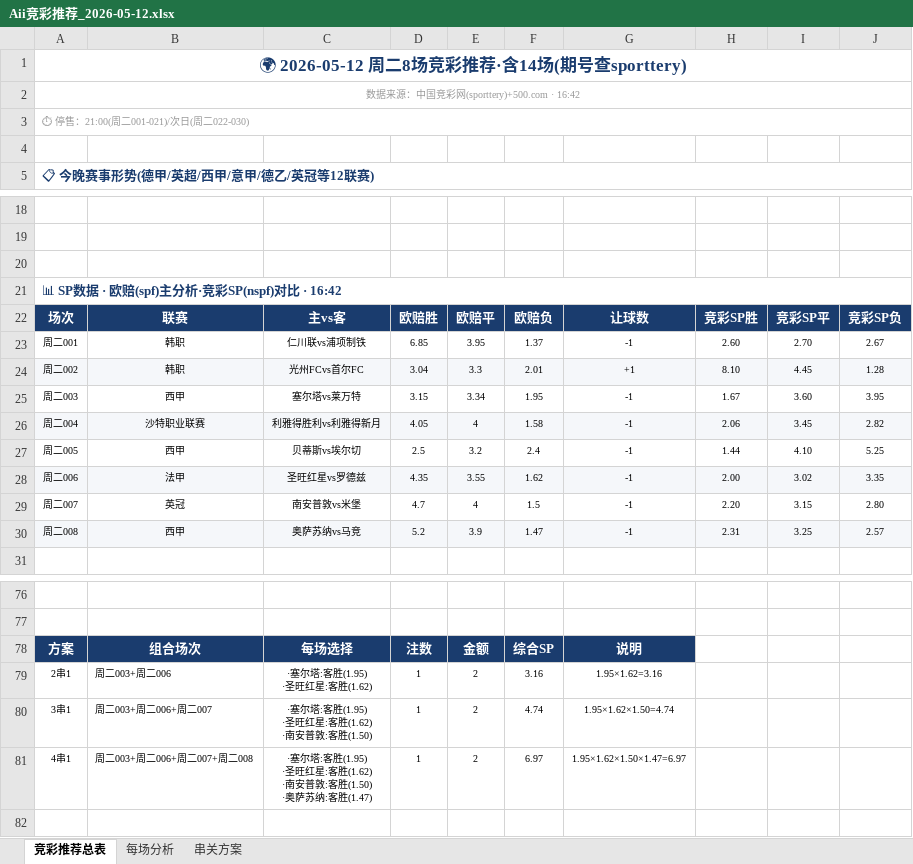
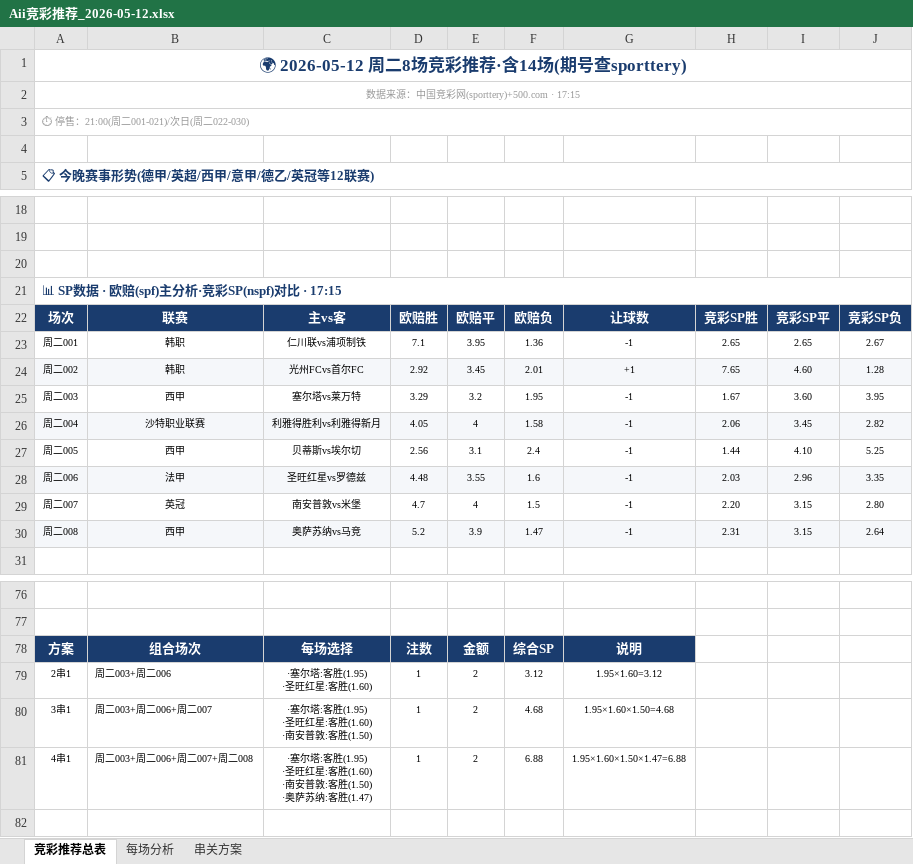
Before and after one commit to yanguanghan0821-sys/321, an Excel workbook: 每日预测/Aii竞彩推荐_2026-05-12.xlsx, sheet 竞彩推荐总表, drawn as a sheet; only a part is shown, gaps mark what is left out; values as stored, in another font and other column widths than the file's, no borders; ↵ is a line break in a cell; the diff covers the shown part only; the diff names each change by its address in the sheet, - before the commit and + after, or states it on an @@ line.

```diff
--- a/每日预测/Aii竞彩推荐_2026-05-12.xlsx (sheet 竞彩推荐总表)
+++ b/每日预测/Aii竞彩推荐_2026-05-12.xlsx (sheet 竞彩推荐总表)
-A2: 数据来源：中国竞彩网(sporttery)+500.com · 16:42
+A2: 数据来源：中国竞彩网(sporttery)+500.com · 17:15
-A21: 📊 SP数据 · 欧赔(spf)主分析·竞彩SP(nspf)对比 · 16:42
+A21: 📊 SP数据 · 欧赔(spf)主分析·竞彩SP(nspf)对比 · 17:15
-D23: 6.85
+D23: 7.1
-F23: 1.37
+F23: 1.36
-H23: 2.60
+H23: 2.65
-I23: 2.70
+I23: 2.65
-D24: 3.04
+D24: 2.92
-E24: 3.3
+E24: 3.45
-H24: 8.10
+H24: 7.65
-I24: 4.45
+I24: 4.60
-D25: 3.15
+D25: 3.29
-E25: 3.34
+E25: 3.2
-D27: 2.5
+D27: 2.56
-E27: 3.2
+E27: 3.1
-D28: 4.35
+D28: 4.48
-F28: 1.62
+F28: 1.6
-H28: 2.00
+H28: 2.03
-I28: 3.02
+I28: 2.96
-I30: 3.25
+I30: 3.15
-J30: 2.57
+J30: 2.64
-C79: ·塞尔塔:客胜(1.95) ↵ ·圣旺红星:客胜(1.62)
+C79: ·塞尔塔:客胜(1.95) ↵ ·圣旺红星:客胜(1.60)
-F79: 3.16
+F79: 3.12
-G79: 1.95×1.62=3.16
+G79: 1.95×1.60=3.12
-C80: ·塞尔塔:客胜(1.95) ↵ ·圣旺红星:客胜(1.62) ↵ ·南安普敦:客胜(1.50)
+C80: ·塞尔塔:客胜(1.95) ↵ ·圣旺红星:客胜(1.60) ↵ ·南安普敦:客胜(1.50)
-F80: 4.74
+F80: 4.68
-G80: 1.95×1.62×1.50=4.74
+G80: 1.95×1.60×1.50=4.68
-C81: …星:客胜(1.62) ↵ ·南安普…
+C81: …星:客胜(1.60) ↵ ·南安普…
-F81: 6.97
+F81: 6.88
-G81: 1.95×1.62×1.50×1.47=6.97
+G81: 1.95×1.60×1.50×1.47=6.88
```
Also changed, not shown: 12 edited cells elsewhere in this sheet, sheet 串关方案, sheet 每场分析, 1 other file.
